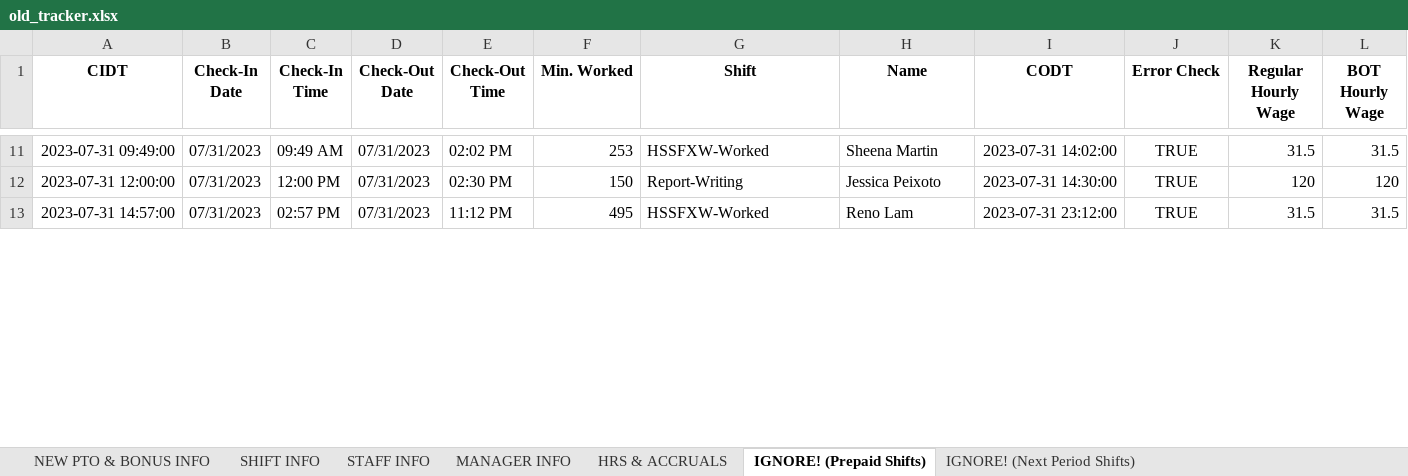
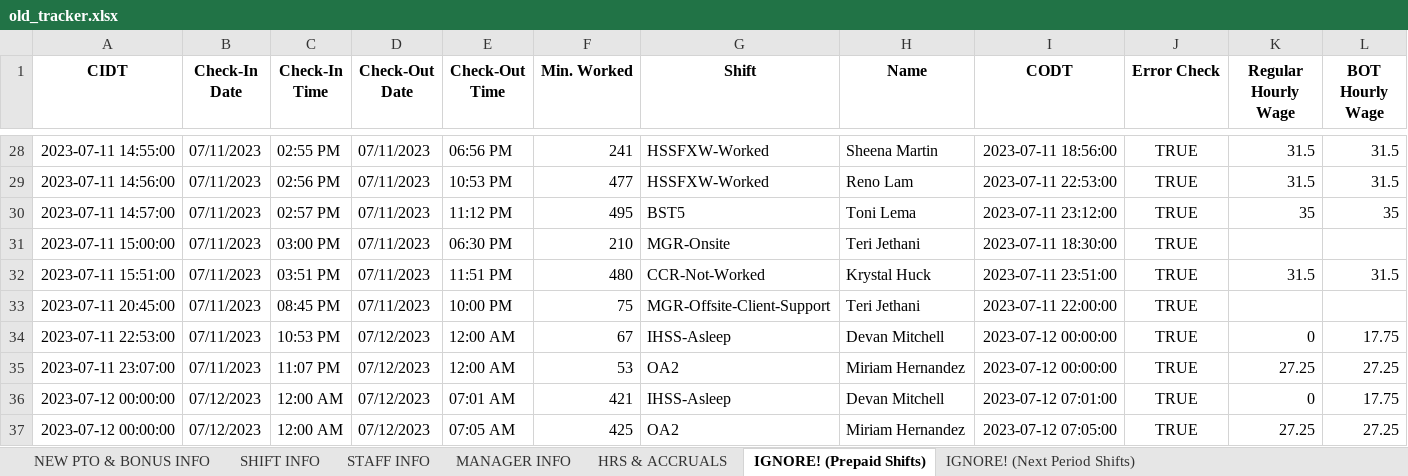
Before and after one commit to lighthousetechio/Nova-Web-App, an Excel workbook: old_tracker/old_tracker.xlsx, sheet IGNORE! (Prepaid Shifts), drawn as a sheet; only a part is shown, gaps mark what is left out; values as stored, in another font and other column widths than the file's, no borders; removed rows and columns are numbered as before the commit, all else as after; rows hold the shown columns only; the diff covers the shown part only; the diff names each change by its address in the sheet, - before the commit and + after, or states it on an @@ line.

```diff
--- a/old_tracker/old_tracker.xlsx (sheet IGNORE! (Prepaid Shifts))
+++ b/old_tracker/old_tracker.xlsx (sheet IGNORE! (Prepaid Shifts))
-A28 (CIDT): 2023-07-31 09:49:00
+A28 (CIDT): 2023-07-11 14:55:00
-B28 (Check-In Date): 07/31/2023
+B28 (Check-In Date): 07/11/2023
-C28 (Check-In Time): 09:49 AM
+C28 (Check-In Time): 02:55 PM
-D28 (Check-Out Date): 07/31/2023
+D28 (Check-Out Date): 07/11/2023
-E28 (Check-Out Time): 02:02 PM
+E28 (Check-Out Time): 06:56 PM
-F28 (Min. Worked): 253
+F28 (Min. Worked): 241
-I28 (CODT): 2023-07-31 14:02:00
+I28 (CODT): 2023-07-11 18:56:00
-row 12: 2023-07-31 12:00:00 | 07/31/2023 | 12:00 PM | 07/31/2023 | 02:30 PM | 150 | Report-Writing | Jessica Peixoto | 2023-07-31 14:30:00 | TRUE | 120 | 120
-A29 (CIDT): 2023-07-31 14:57:00
+A29 (CIDT): 2023-07-11 14:56:00
-B29 (Check-In Date): 07/31/2023
+B29 (Check-In Date): 07/11/2023
-C29 (Check-In Time): 02:57 PM
+C29 (Check-In Time): 02:56 PM
-D29 (Check-Out Date): 07/31/2023
+D29 (Check-Out Date): 07/11/2023
-E29 (Check-Out Time): 11:12 PM
+E29 (Check-Out Time): 10:53 PM
-F29 (Min. Worked): 495
+F29 (Min. Worked): 477
-I29 (CODT): 2023-07-31 23:12:00
+I29 (CODT): 2023-07-11 22:53:00
+row 30: 2023-07-11 14:57:00 | 07/11/2023 | 02:57 PM | 07/11/2023 | 11:12 PM | 495 | BST5 | Toni Lema | 2023-07-11 23:12:00 | TRUE | 35 | 35
+row 31: 2023-07-11 15:00:00 | 07/11/2023 | 03:00 PM | 07/11/2023 | 06:30 PM | 210 | MGR-Onsite | Teri Jethani | 2023-07-11 18:30:00 | TRUE
+row 32: 2023-07-11 15:51:00 | 07/11/2023 | 03:51 PM | 07/11/2023 | 11:51 PM | 480 | CCR-Not-Worked | Krystal Huck | 2023-07-11 23:51:00 | TRUE | 31.5 | 31.5
+row 33: 2023-07-11 20:45:00 | 07/11/2023 | 08:45 PM | 07/11/2023 | 10:00 PM | 75 | MGR-Offsite-Client-Support | Teri Jethani | 2023-07-11 22:00:00 | TRUE
+row 34: 2023-07-11 22:53:00 | 07/11/2023 | 10:53 PM | 07/12/2023 | 12:00 AM | 67 | IHSS-Asleep | Devan Mitchell | 2023-07-12 00:00:00 | TRUE | 0 | 17.75
+row 35: 2023-07-11 23:07:00 | 07/11/2023 | 11:07 PM | 07/12/2023 | 12:00 AM | 53 | OA2 | Miriam Hernandez | 2023-07-12 00:00:00 | TRUE | 27.25 | 27.25
+row 36: 2023-07-12 00:00:00 | 07/12/2023 | 12:00 AM | 07/12/2023 | 07:01 AM | 421 | IHSS-Asleep | Devan Mitchell | 2023-07-12 07:01:00 | TRUE | 0 | 17.75
+row 37: 2023-07-12 00:00:00 | 07/12/2023 | 12:00 AM | 07/12/2023 | 07:05 AM | 425 | OA2 | Miriam Hernandez | 2023-07-12 07:05:00 | TRUE | 27.25 | 27.25
```
Also changed, not shown: 71 added rows, 3 removed rows and 84 edited cells elsewhere in this sheet, sheet STAFF INFO, sheet HRS & ACCRUALS, sheet IGNORE! (Next Period Shifts), sheet MANAGER INFO, formulas that keep their value, shift_record/shift_record.xlsx, 10 other files.
